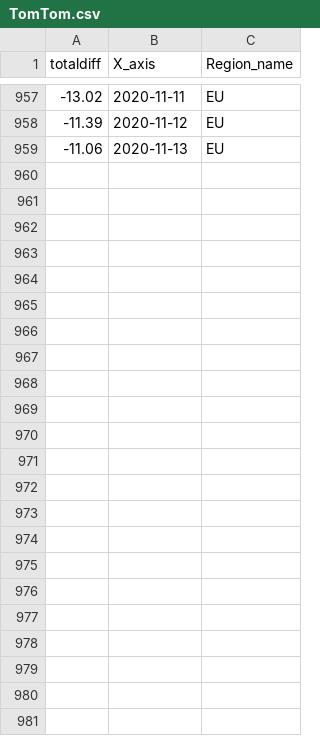
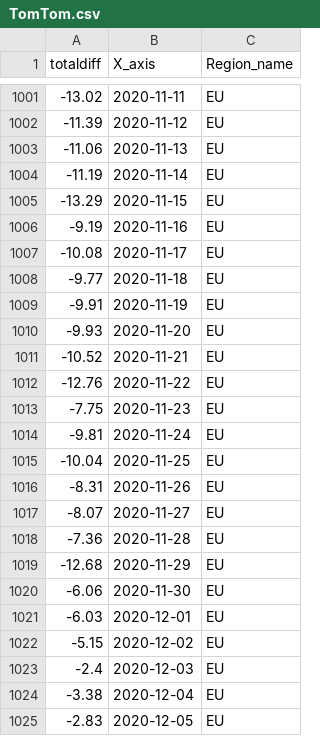
Before and after one commit to b9907051/iphone, a CSV file: static/data/TomTom.csv, drawn as a sheet; only a part is shown, gaps mark what is left out; the diff covers the shown part only; the diff names each change by its address in the sheet, - before the commit and + after, or states it on an @@ line.

```diff
--- a/static/data/TomTom.csv
+++ b/static/data/TomTom.csv
+row 1004: -11.19 | 2020-11-14 | EU
+row 1005: -13.29 | 2020-11-15 | EU
+row 1006: -9.19 | 2020-11-16 | EU
+row 1007: -10.08 | 2020-11-17 | EU
+row 1008: -9.77 | 2020-11-18 | EU
+row 1009: -9.91 | 2020-11-19 | EU
+row 1010: -9.93 | 2020-11-20 | EU
+row 1011: -10.52 | 2020-11-21 | EU
+row 1012: -12.76 | 2020-11-22 | EU
+row 1013: -7.75 | 2020-11-23 | EU
+row 1014: -9.81 | 2020-11-24 | EU
+row 1015: -10.04 | 2020-11-25 | EU
+row 1016: -8.31 | 2020-11-26 | EU
+row 1017: -8.07 | 2020-11-27 | EU
+row 1018: -7.36 | 2020-11-28 | EU
+row 1019: -12.68 | 2020-11-29 | EU
+row 1020: -6.06 | 2020-11-30 | EU
+row 1021: -6.03 | 2020-12-01 | EU
+row 1022: -5.15 | 2020-12-02 | EU
+row 1023: -2.4 | 2020-12-03 | EU
+row 1024: -3.38 | 2020-12-04 | EU
+row 1025: -2.83 | 2020-12-05 | EU
```
Also changed, not shown: 44 added rows elsewhere in this file, static/data/Zhongguancun_V2.csv, 3 other files.
